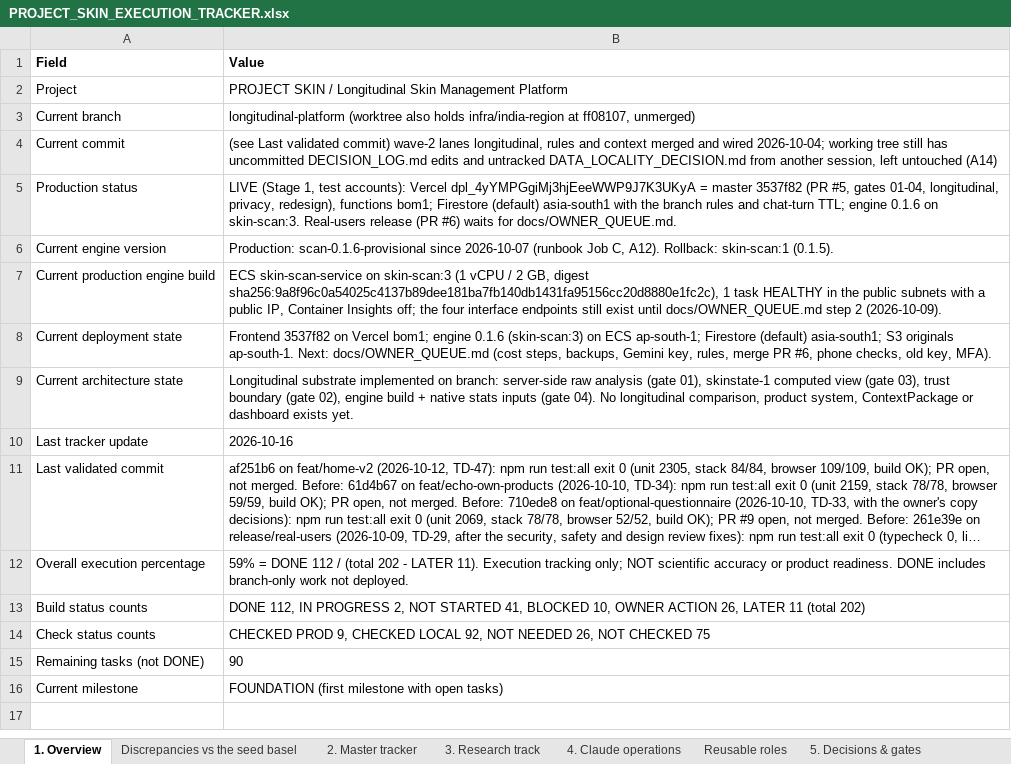
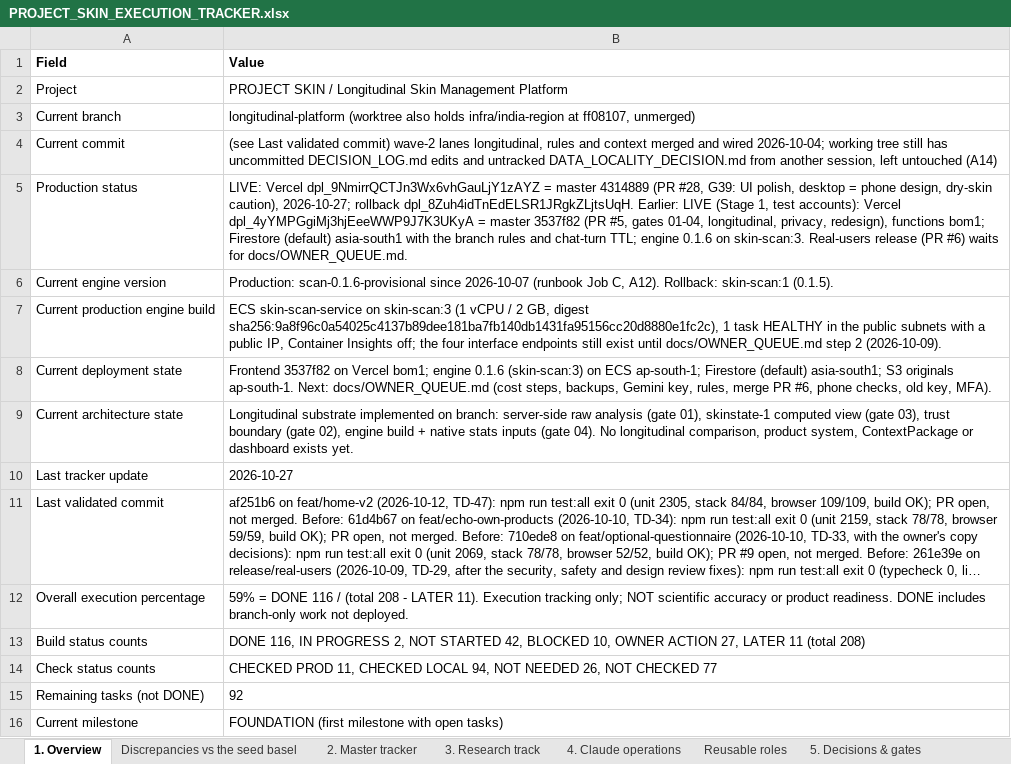
Before and after one commit to Divit-aggarwal/skin-check, an Excel workbook: docs/PROJECT_SKIN_EXECUTION_TRACKER.xlsx, sheet 1. Overview, drawn as a sheet; long unchanged cells end in …; values as stored, in another font and other column widths than the file's, no borders; the diff names each change by its address in the sheet, - before the commit and + after, or states it on an @@ line.

```diff
--- a/docs/PROJECT_SKIN_EXECUTION_TRACKER.xlsx (sheet 1. Overview)
+++ b/docs/PROJECT_SKIN_EXECUTION_TRACKER.xlsx (sheet 1. Overview)
-B5 (Value): LIVE (Stage…
+B5 (Value): LIVE: Vercel dpl_9NmirrQCTJn3Wx6vhGauLjY1zAYZ = master 4314889 (PR #28, G39: UI polish, desktop = phone design, dry-skin caution), 2026-10-27; rollback dpl_8Zuh4idTnEdELSR1JRgkZLjtsUqH. Earlier: LIVE (Stage…
-B10 (Value): 2026-10-16
+B10 (Value): 2026-10-27
-B12 (Value): …= DONE 112 / (total 202 - LATER…
+B12 (Value): …= DONE 116 / (total 208 - LATER…
-B13 (Value): DONE 112, IN PROGRESS 2, NOT STARTED 41, BLOCKED 10, OWNER ACTION 26, LATER 11 (total 202)
+B13 (Value): DONE 116, IN PROGRESS 2, NOT STARTED 42, BLOCKED 10, OWNER ACTION 27, LATER 11 (total 208)
-B14 (Value): CHECKED PROD 9, CHECKED LOCAL 92, NOT NEEDED 26, NOT CHECKED 75
+B14 (Value): CHECKED PROD 11, CHECKED LOCAL 94, NOT NEEDED 26, NOT CHECKED 77
-B15 (Value): 90
+B15 (Value): 92
```
Also changed, not shown: sheet 2. Master tracker, sheet 5. Decisions & gates, 1 other file.
